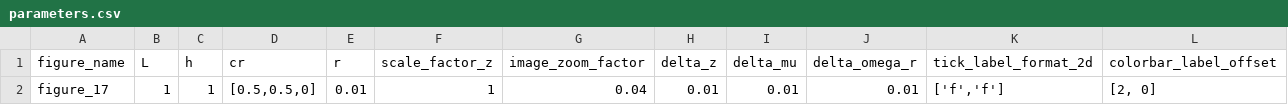
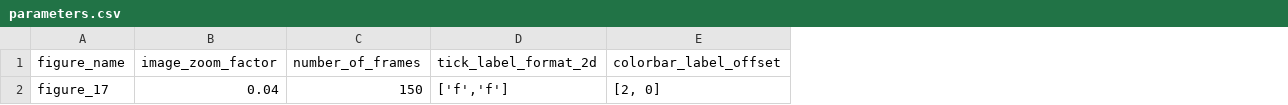
Before and after one commit to mcastel1/paper_ale, a CSV file: figures/figure_17/parameters.csv, drawn as a sheet; only a part is shown; removed rows and columns are numbered as before the commit, all else as after; the diff names each change by its address in the sheet, - before the commit and + after, or states it on an @@ line.

Commit message:
image of tomcat works

```diff
--- a/figures/figure_17/parameters.csv
+++ b/figures/figure_17/parameters.csv
-column B (L), row 2: 1
-column C (h), row 2: 1
-column D (cr), row 2: [0.5,0.5,0]
-column E (r), row 2: 0.01
-column F (scale_factor_z), row 2: 1
-column H (delta_z), row 2: 0.01
-column I (delta_mu), row 2: 0.01
-column J (delta_omega_r), row 2: 0.01
+column C (number_of_frames), row 2: 150
```
Also changed, not shown: 2 other files.
